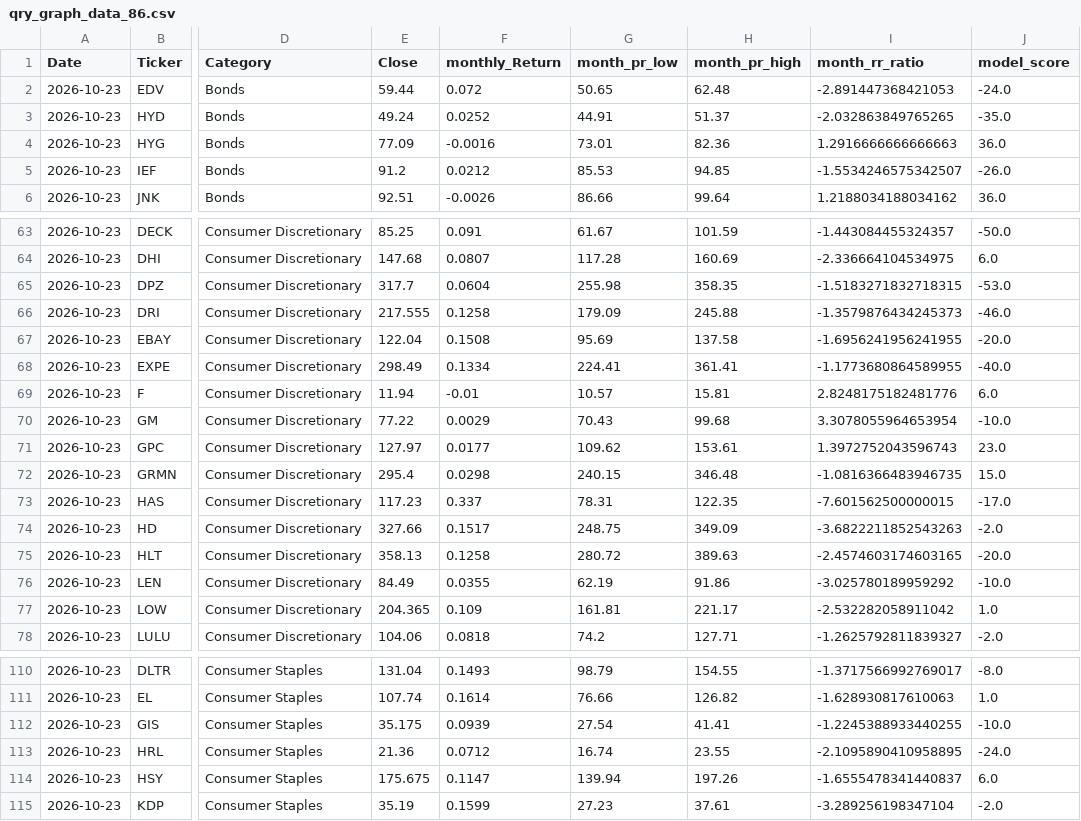
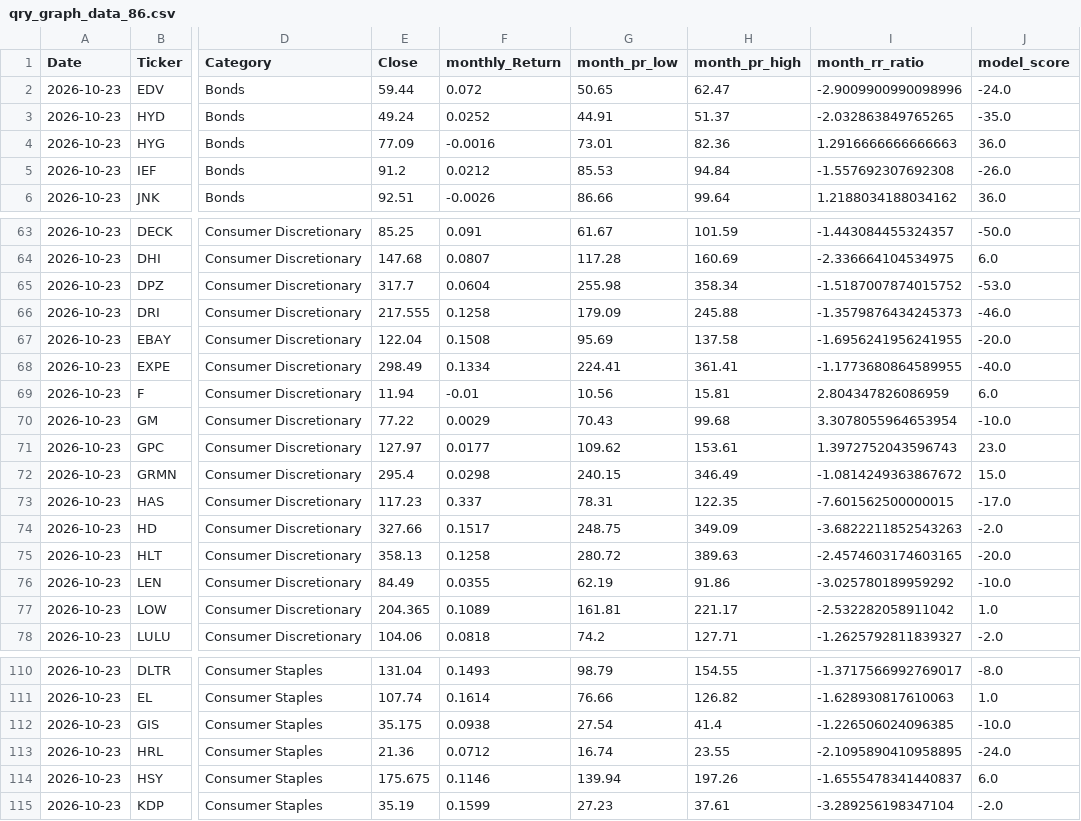
Before and after one commit to MarkmentumResearch/Platform_New, a CSV file: data/qry_graph_data_86.csv, drawn as a sheet; only a part is shown, gaps mark what is left out; the diff covers the shown part only; the diff names each change by its address in the sheet, - before the commit and + after, or states it on an @@ line.

```diff
--- a/data/qry_graph_data_86.csv
+++ b/data/qry_graph_data_86.csv
-H2 (month_pr_high): 62.48
+H2 (month_pr_high): 62.47
-I2 (month_rr_ratio): -2.891447368421053
+I2 (month_rr_ratio): -2.9009900990098996
-H5 (month_pr_high): 94.85
+H5 (month_pr_high): 94.84
-I5 (month_rr_ratio): -1.5534246575342507
+I5 (month_rr_ratio): -1.557692307692308
-H65 (month_pr_high): 358.35
+H65 (month_pr_high): 358.34
-I65 (month_rr_ratio): -1.5183271832718315
+I65 (month_rr_ratio): -1.5187007874015752
-G69 (month_pr_low): 10.57
+G69 (month_pr_low): 10.56
-I69 (month_rr_ratio): 2.8248175182481776
+I69 (month_rr_ratio): 2.804347826086959
-H72 (month_pr_high): 346.48
+H72 (month_pr_high): 346.49
-I72 (month_rr_ratio): -1.0816366483946735
+I72 (month_rr_ratio): -1.0814249363867672
-F77 (monthly_Return): 0.109
+F77 (monthly_Return): 0.1089
-F112 (monthly_Return): 0.0939
+F112 (monthly_Return): 0.0938
-H112 (month_pr_high): 41.41
+H112 (month_pr_high): 41.4
-I112 (month_rr_ratio): -1.2245388933440255
+I112 (month_rr_ratio): -1.226506024096385
-F114 (monthly_Return): 0.1147
+F114 (monthly_Return): 0.1146
```
Also changed, not shown: 64 edited cells elsewhere in this file, data/model_score_calc.csv, data/qry_graph_data_19.csv, 38 other files.
